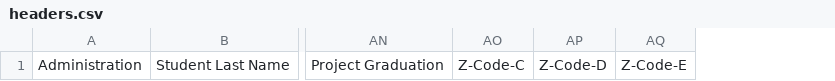
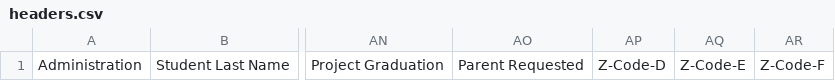
Before and after one commit to JLester73/ps2sol, a CSV file: headers.csv, drawn as a sheet; only a part is shown, gaps mark what is left out; removed rows and columns are numbered as before the commit, all else as after; the diff names each change by its address in the sheet, - before the commit and + after, or states it on an @@ line.

```diff
--- a/headers.csv
+++ b/headers.csv
-column AO, row 1: Z-Code-C
+column AO, row 1: Parent Requested
+column AR, row 1: Z-Code-F
```
Also changed, not shown: 2 other files.
